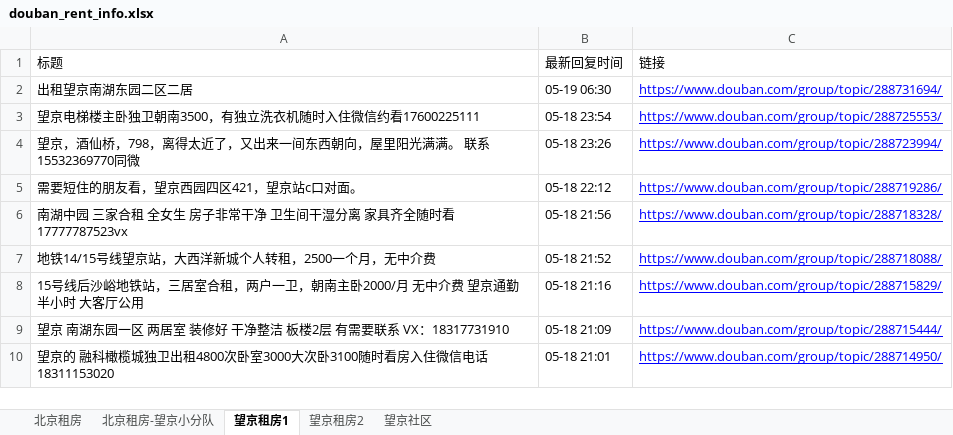
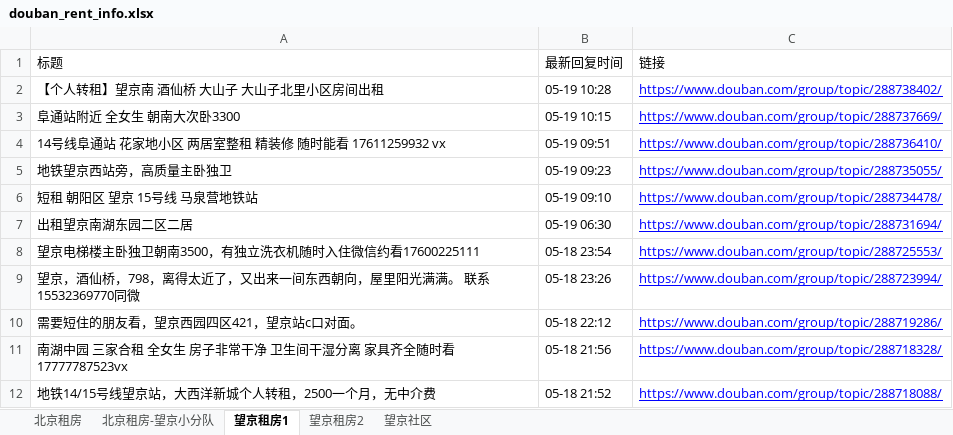
Before and after one commit to slzhang13/rent-info-crawler, an Excel workbook: douban_rent_info.xlsx, sheet 望京租房1, drawn as a sheet; only a part is shown; the shorter side is filled out with more unchanged rows; values as stored, in another font and other column widths than the file's, no borders; the diff names each change by its address in the sheet, - before the commit and + after, or states it on an @@ line.

```diff
--- a/douban_rent_info.xlsx (sheet 望京租房1)
+++ b/douban_rent_info.xlsx (sheet 望京租房1)
+row 2: 【个人转租】望京南 酒仙桥 大山子 大山子北里小区房间出租 | 05-19 10:28 | https://www.douban.com/group/topic/288738402/
+row 3: 阜通站附近 全女生 朝南大次卧3300 | 05-19 10:15 | https://www.douban.com/group/topic/288737669/
+row 4: 14号线阜通站 花家地小区 两居室整租 精装修 随时能看 17611259932 vx | 05-19 09:51 | https://www.douban.com/group/topic/288736410/
+row 5: 地铁望京西站旁，高质量主卧独卫 | 05-19 09:23 | https://www.douban.com/group/topic/288735055/
+row 6: 短租 朝阳区 望京 15号线 马泉营地铁站 | 05-19 09:10 | https://www.douban.com/group/topic/288734478/
```
Also changed, not shown: sheet 北京租房, sheet 望京社区, sheet 北京租房-望京小分队, 1 other file.
